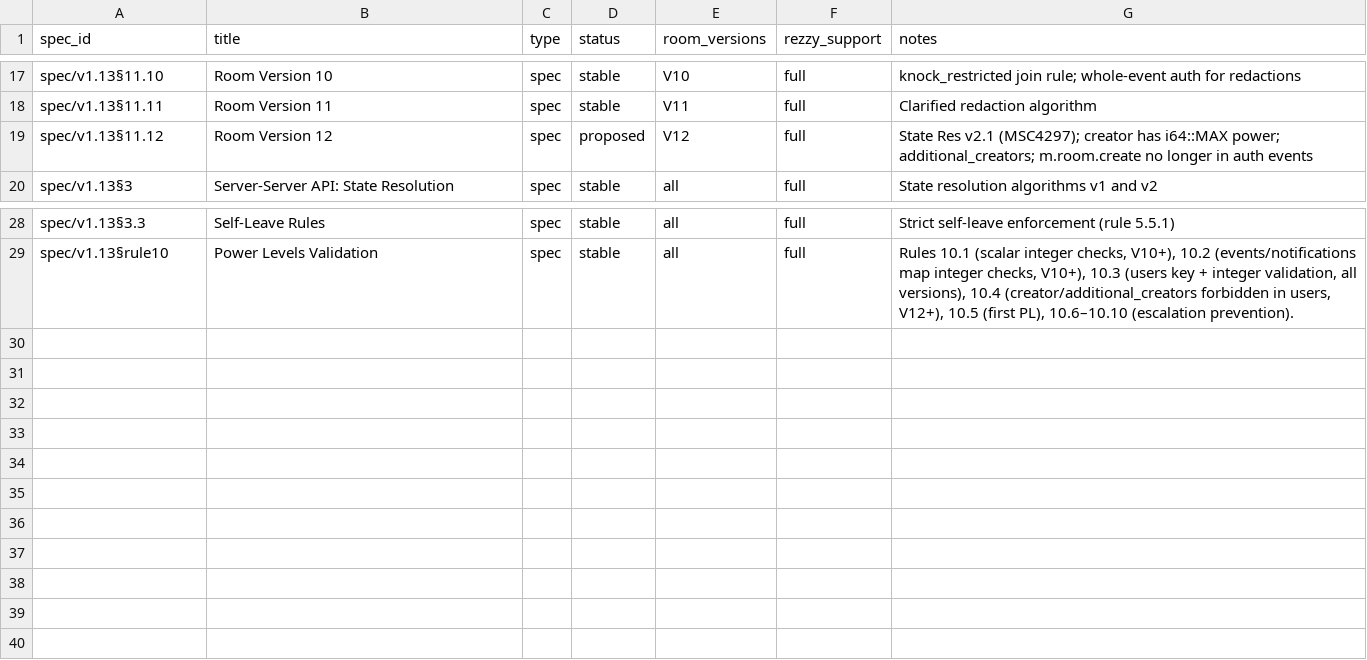
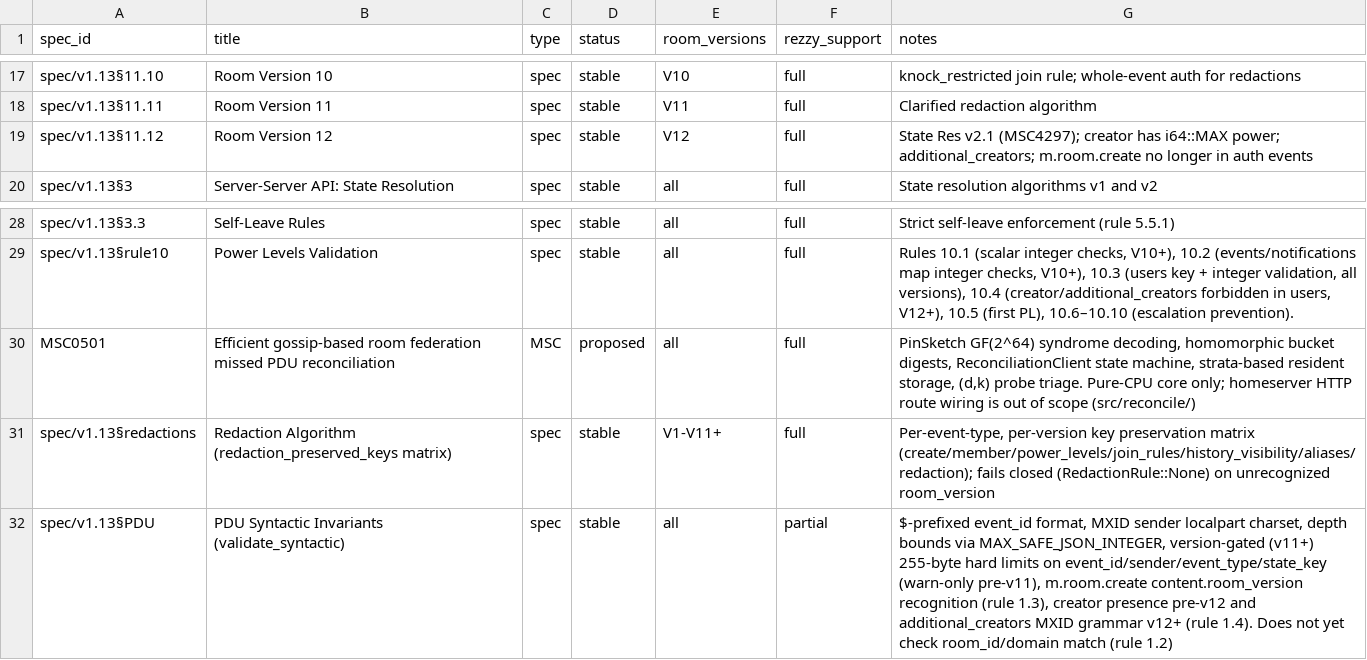
Before and after one commit to Wombat-Foundation/rezzy, a CSV file: docs/spec_coverage.csv, drawn as a sheet; only a part is shown, gaps mark what is left out; the diff names each change by its address in the sheet, - before the commit and + after, or states it on an @@ line.

Commit message:
Add PDU invariants, redaction rules, graph hashing, and cycle reporting (#30)
Add PDU invariants, redaction rules, graph hashing, and cycle reporting

Spec & Core:
  - Enforce PDU invariants including byte limits and MXID charsets (v11+).
  - Implement tri-state redaction rules and legacy V1-V2 auth rules.
  - Add `event_hash()` override to `ForwardGraph` for non-string ID backends.
  - Enforce strict cycle detection handling in streaming optimized paths.

Set reconciliation:
  - Implement iterative O(log N) `SketchBuilder` bisection for buckets.
  - Enforce strict work budgets to prevent geometric double-spending DoS.
  - Cap bucket sketches at `k=32`.
  - Remove chunked Rayon sync barriers to unlock sub-second decode scaling.

Cuckoo PoW:
  - Add comprehensive coverage for cycle verification and endpoints.
  - Strip heavy mining loops from tests and enforce cycle traversal bounds.

Chores:
  - Downgrade Rayon to strictly uphold Rust 1.75.0 MSRV.
  - Update tracking matrices (`spec_audit`, `spec_coverage`).

```diff
--- a/docs/spec_coverage.csv
+++ b/docs/spec_coverage.csv
-D19 (status): proposed
+D19 (status): stable
+row 30: MSC0501 | Efficient gossip-based room federation missed PDU reconciliation | MSC | proposed | all | full | PinSketch GF(2^64) syndrome decoding, homomorphic bucket digests, ReconciliationClient state machine, strata-based resident storage, (d,k) probe triage. Pure-CPU core only; homeserver HTTP route wiring is out of scope (src/reconcile/)
+row 31: spec/v1.13§redactions | Redaction Algorithm (redaction_preserved_keys matrix) | spec | stable | V1-V11+ | full | Per-event-type, per-version key preservation matrix (create/member/power_levels/join_rules/history_visibility/aliases/redaction); fails closed (RedactionRule::None) on unrecognized room_version
+row 32: spec/v1.13§PDU | PDU Syntactic Invariants (validate_syntactic) | spec | stable | all | partial | $-prefixed event_id format, MXID sender localpart charset, depth bounds via MAX_SAFE_JSON_INTEGER, version-gated (v11+) 255-byte hard limits on event_id/sender/event_type/state_key (warn-only pre-v11), m.room.create content.room_version recognition (rule 1.3), creator presence pre-v12 and additional_creators MXID grammar v12+ (rule 1.4). Does not yet check room_id/domain match (rule 1.2)
```
Also changed, not shown: 28 other files.
